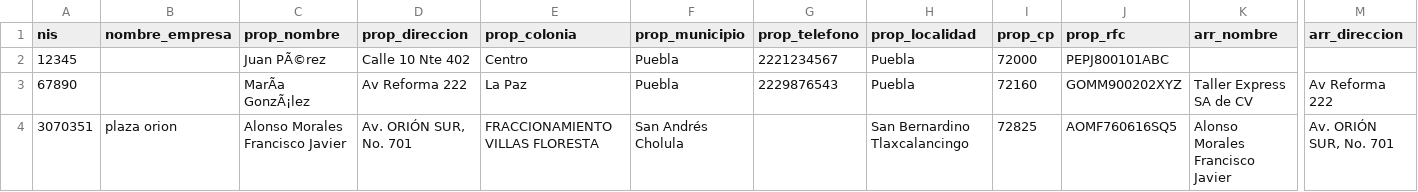
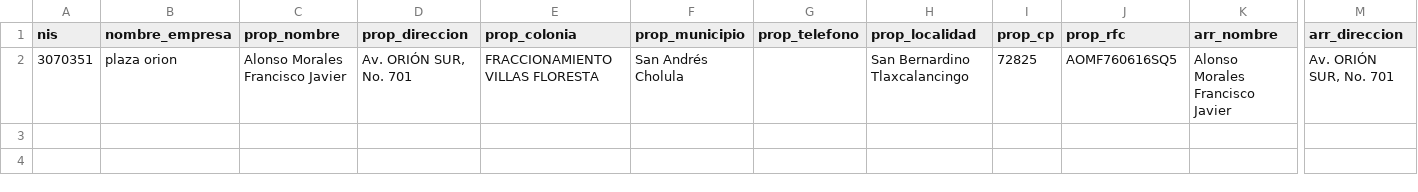
Before and after one commit to iyari02medina/Plantillas, a CSV file: Cuestionario_permiso_descargas/cuestionario_variables.csv, drawn as a sheet; only a part is shown, gaps mark what is left out; rows hold the shown columns only; the diff names each change by its address in the sheet, - before the commit and + after, or states it on an @@ line.

```diff
--- a/Cuestionario_permiso_descargas/cuestionario_variables.csv
+++ b/Cuestionario_permiso_descargas/cuestionario_variables.csv
-row 2: 12345 |  | Juan PÃ©rez | Calle 10 Nte 402 | Centro | Puebla | 2221234567 | Puebla | 72000 | PEPJ800101ABC
-row 3: 67890 |  | MarÃa GonzÃ¡lez | Av Reforma 222 | La Paz | Puebla | 2229876543 | Puebla | 72160 | GOMM900202XYZ | Taller Express SA de CV | Av Reforma 222
```
Also changed, not shown: Orden de trabajo/ordenes_desazolve.csv, Orden de trabajo/ordenes_trampas.csv, 5 other files.
